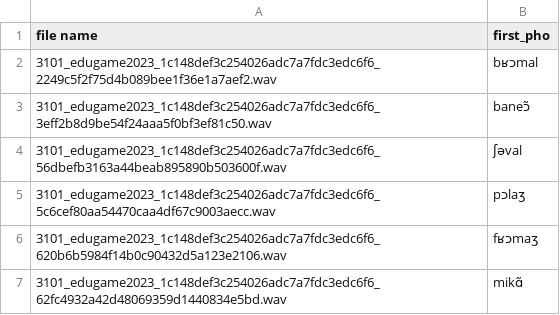
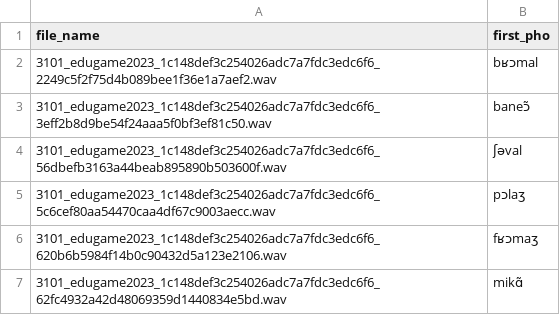
Before and after one commit to HugoFara/Lemanic-Life-Sciences-Hackathon-2025, a CSV file: phonem_test.csv, drawn as a sheet; only a part is shown.

```diff
--- a/phonem_test.csv
+++ b/phonem_test.csv
@@ -1,2 +1,2 @@
-file name,first_pho
+file_name,first_pho
 3101_edugame2023_1c148def3c254026adc7a7fdc3edc6f6_2249c5f2f75d4b089bee1f36e1a7aef2.wav,bʁɔmal
```
Also changed, not shown: 3 other files.
